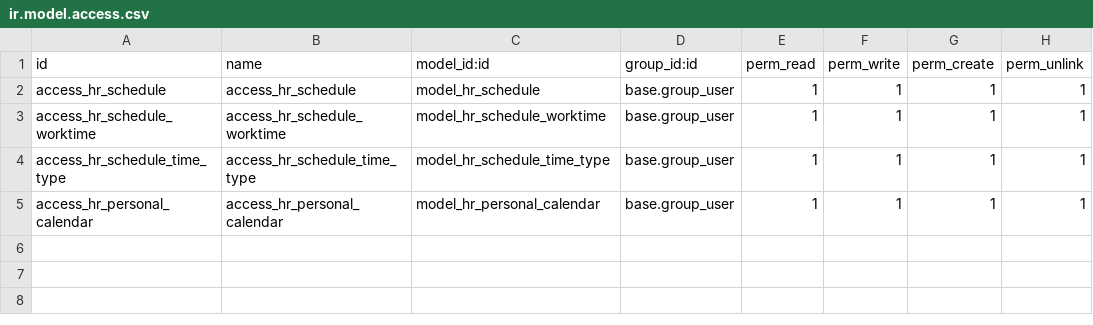
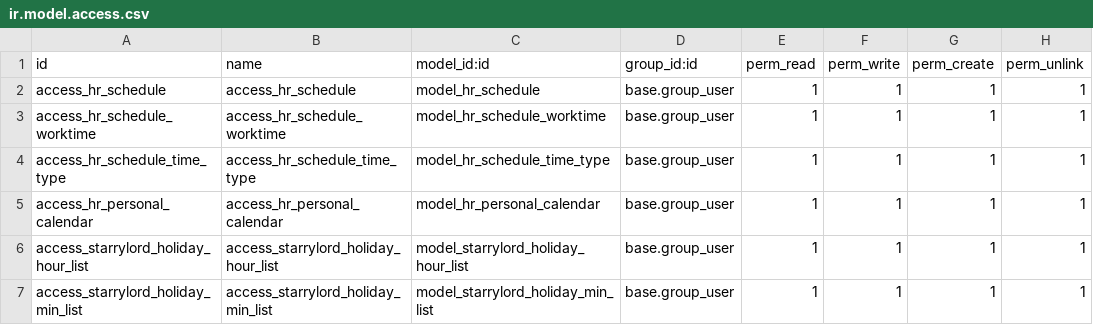
Before and after one commit to kulius/odoo19_euptop, a CSV file: addons_store/sl_hrm_personal_calendar/security/ir.model.access.csv, drawn as a sheet.

```diff
--- a/addons_store/sl_hrm_personal_calendar/security/ir.model.access.csv
+++ b/addons_store/sl_hrm_personal_calendar/security/ir.model.access.csv
@@ -5 +5,3 @@ access_hr_schedule_time_type,access_hr_schedule_time_type,model_hr_schedule_time
 access_hr_personal_calendar,access_hr_personal_calendar,model_hr_personal_calendar,base.group_user,1,1,1,1
+access_starrylord_holiday_hour_list,access_starrylord_holiday_hour_list,model_starrylord_holiday_hour_list,base.group_user,1,1,1,1
+access_starrylord_holiday_min_list,access_starrylord_holiday_min_list,model_starrylord_holiday_min_list,base.group_user,1,1,1,1
```
Also changed, not shown: addons_store/sl_hrm_holiday/security/ir.model.access.csv, 36 other files.
